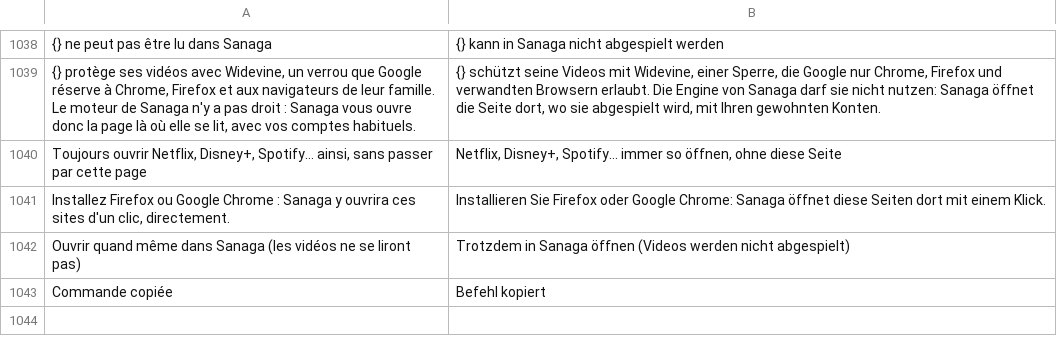
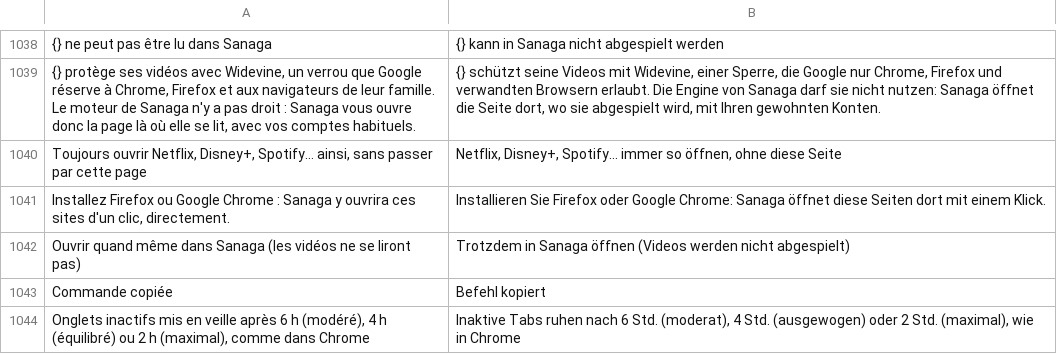
Before and after one commit to grassfieldhq/sanaga, a TSV file: assets/i18n/de.tsv, drawn as a sheet; only a part is shown, gaps mark what is left out.

```diff
--- a/assets/i18n/de.tsv
+++ b/assets/i18n/de.tsv
@@ -1043 +1043,2 @@ Ouvrir quand même dans Sanaga (les vidéos ne se liront pas)	Trotzdem in Sanaga
 Commande copiée	Befehl kopiert
+Onglets inactifs mis en veille après 6 h (modéré), 4 h (équilibré) ou 2 h (maximal), comme dans Chrome	Inaktive Tabs ruhen nach 6 Std. (moderat), 4 Std. (ausgewogen) oder 2 Std. (maximal), wie in Chrome
```
Also changed, not shown: assets/i18n/en.tsv, assets/i18n/es.tsv, 8 other files.
